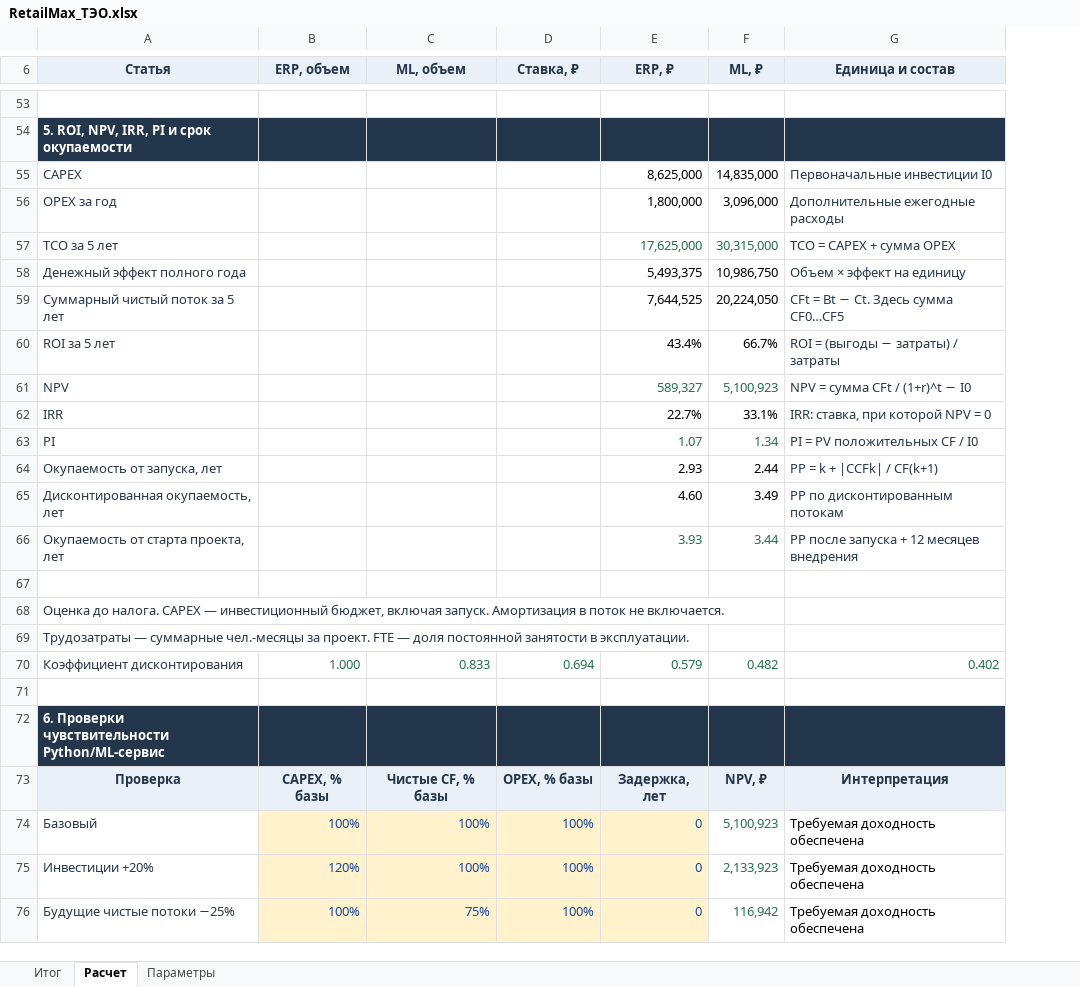
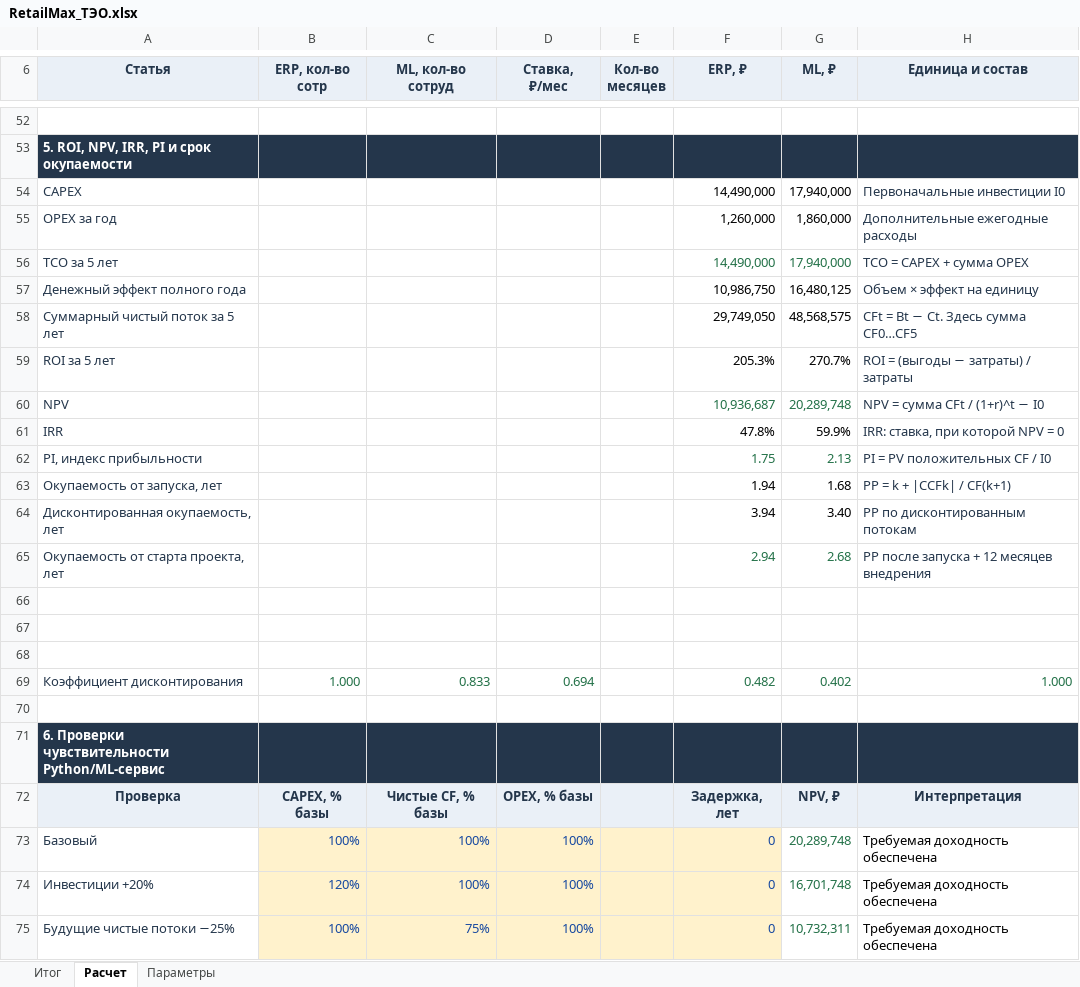
Before and after one commit to rsingatulin/hse_architecture, an Excel workbook: 02_purchasing_domain/07_Project_Management/TCO_ROI/RetailMax_ТЭО.xlsx, sheet Расчет, drawn as a sheet; only a part is shown, gaps mark what is left out; values as stored, in another font and other column widths than the file's, no borders; conditional formats not drawn; removed rows and columns are numbered as before the commit, all else as after; the diff covers the shown part only; the diff names each change by its address in the sheet, - before the commit and + after, or states it on an @@ line.

Commit message:
Add files via upload

```diff
--- a/02_purchasing_domain/07_Project_Management/TCO_ROI/RetailMax_ТЭО.xlsx (sheet Расчет)
+++ b/02_purchasing_domain/07_Project_Management/TCO_ROI/RetailMax_ТЭО.xlsx (sheet Расчет)
+column E (Кол-во месяцев), empty
-B6: ERP, объем
+B6: ERP, кол-во сотр
-C6: ML, объем
+C6: ML, кол-во сотруд
-D6: Ставка, ₽
+D6: Ставка, ₽/мес
-F54 (ERP, ₽): 8,625,000
+F54 (ERP, ₽): 14,490,000
-G54 (ML, ₽): 14,835,000
+G54 (ML, ₽): 17,940,000
-F55 (ERP, ₽): 1,800,000
+F55 (ERP, ₽): 1,260,000
-G55 (ML, ₽): 3,096,000
+G55 (ML, ₽): 1,860,000
-F56 (ERP, ₽): 17,625,000
+F56 (ERP, ₽): 14,490,000
-G56 (ML, ₽): 30,315,000
+G56 (ML, ₽): 17,940,000
-F57 (ERP, ₽): 5,493,375
+F57 (ERP, ₽): 10,986,750
-G57 (ML, ₽): 10,986,750
+G57 (ML, ₽): 16,480,125
-F58 (ERP, ₽): 7,644,525
+F58 (ERP, ₽): 29,749,050
-G58 (ML, ₽): 20,224,050
+G58 (ML, ₽): 48,568,575
-F59 (ERP, ₽): 43.4%
+F59 (ERP, ₽): 205.3%
-G59 (ML, ₽): 66.7%
+G59 (ML, ₽): 270.7%
-F60 (ERP, ₽): 589,327
+F60 (ERP, ₽): 10,936,687
-G60 (ML, ₽): 5,100,923
+G60 (ML, ₽): 20,289,748
-F61 (ERP, ₽): 22.7%
+F61 (ERP, ₽): 47.8%
-G61 (ML, ₽): 33.1%
+G61 (ML, ₽): 59.9%
-row 63: PI |  |  |  | 1.07 | 1.34 | PI = PV положительных CF / I0
+row 62: PI, индекс прибыльности |  |  |  |  | 1.75 | 2.13 | PI = PV положительных CF / I0
-F63 (ERP, ₽): 2.93
+F63 (ERP, ₽): 1.94
-G63 (ML, ₽): 2.44
+G63 (ML, ₽): 1.68
-F64 (ERP, ₽): 4.60
+F64 (ERP, ₽): 3.94
-G64 (ML, ₽): 3.49
+G64 (ML, ₽): 3.40
-F65 (ERP, ₽): 3.93
+F65 (ERP, ₽): 2.94
-G65 (ML, ₽): 3.44
+G65 (ML, ₽): 2.68
-A67 (Статья): Оценка до налога. CAPEX — инвестиционный бюджет, включая запуск. Амортизация в поток не включается.
+A67 (Статья): (empty)
-A68 (Статья): Трудозатраты — суммарные чел.-месяцы за проект. FTE — доля постоянной занятости в эксплуатации.
+A68 (Статья): (empty)
-F69 (ERP, ₽): 0.579
+F69 (ERP, ₽): 0.482
-G69 (ML, ₽): 0.482
+G69 (ML, ₽): 0.402
-H69 (Единица и состав): 0.402
+H69 (Единица и состав): 1.000
-G73 (ML, ₽): 5,100,923
+G73 (ML, ₽): 20,289,748
-G74 (ML, ₽): 2,133,923
+G74 (ML, ₽): 16,701,748
-G75 (ML, ₽): 116,942
+G75 (ML, ₽): 10,732,311
```
Also changed, not shown: 18 added rows, 25 removed rows and 40 edited cells elsewhere in this sheet, sheet Итог, sheet Параметры, formulas that keep their value.
